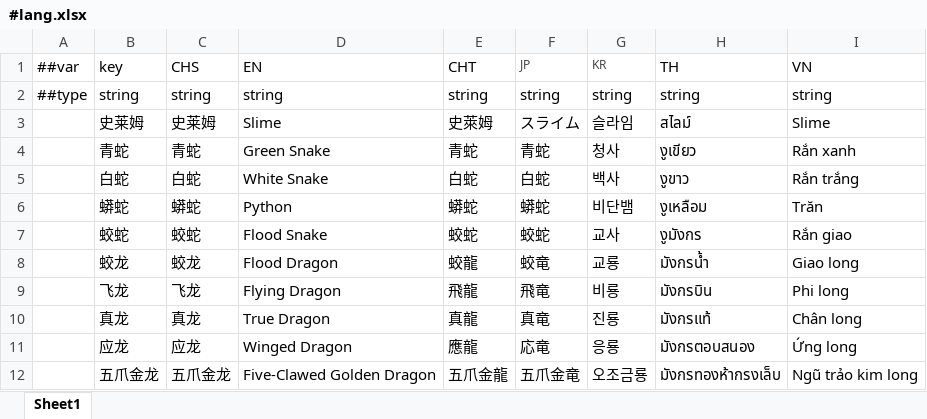
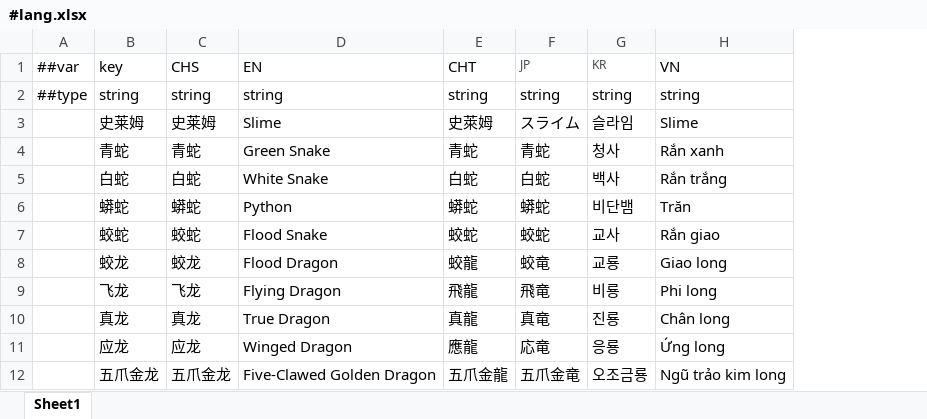
Before and after one commit to DreamyMeng/slime, an Excel workbook: design/MiniTemplate/Excels/#lang.xlsx, sheet Sheet1, drawn as a sheet; only a part is shown; values as stored, in another font and other column widths than the file's, no borders; the diff names each change by its address in the sheet, - before the commit and + after, or states it on an @@ line.

```diff
--- a/design/MiniTemplate/Excels/#lang.xlsx (sheet Sheet1)
+++ b/design/MiniTemplate/Excels/#lang.xlsx (sheet Sheet1)
-column H (TH), rows 2-12: string | สไลม์ | งูเขียว | งูขาว | งูเหลือม | งูมังกร | มังกรน้ำ | มังกรบิน | มังกรแท้ | มังกรตอบสนอง | มังกรทองห้ากรงเล็บ
```
Also changed, not shown: 11 other files.
